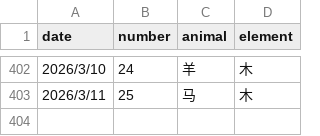
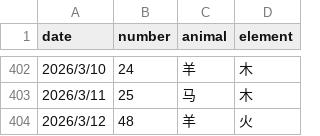
Before and after one commit to invisiable/ailiuhe, a CSV file: data/lucky_numbers.csv, drawn as a sheet; only a part is shown, gaps mark what is left out.

Commit message:
更新数据

```diff
--- a/data/lucky_numbers.csv
+++ b/data/lucky_numbers.csv
@@ -403 +403,2 @@
 2026/3/11,25,马,木
+2026/3/12,48,羊,火
```
